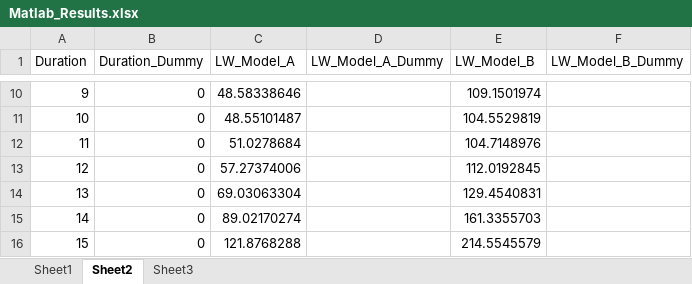
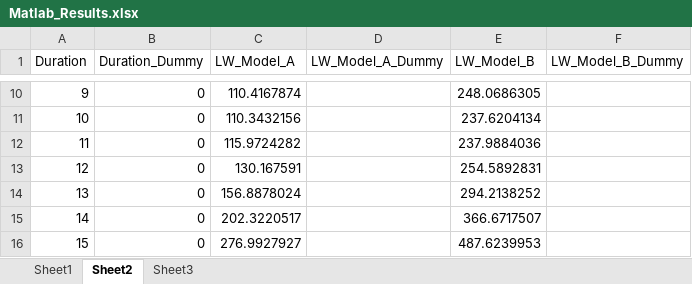
Before and after one commit to lnsongxf/RetirementConsumptionPSID, an Excel workbook: Results/Di_Belsky_Liu_Graph/Di_Matlab_Replication/Matlab_Results.xlsx, sheet Sheet2, drawn as a sheet; only a part is shown, gaps mark what is left out; values as stored, in another font and other column widths than the file's, no borders; the diff covers the shown part only; the diff names each change by its address in the sheet, - before the commit and + after, or states it on an @@ line.

```diff
--- a/Results/Di_Belsky_Liu_Graph/Di_Matlab_Replication/Matlab_Results.xlsx (sheet Sheet2)
+++ b/Results/Di_Belsky_Liu_Graph/Di_Matlab_Replication/Matlab_Results.xlsx (sheet Sheet2)
-C10 (LW_Model_A): 48.58338646
+C10 (LW_Model_A): 110.4167874
-E10 (LW_Model_B): 109.1501974
+E10 (LW_Model_B): 248.0686305
-C11 (LW_Model_A): 48.55101487
+C11 (LW_Model_A): 110.3432156
-E11 (LW_Model_B): 104.5529819
+E11 (LW_Model_B): 237.6204134
-C12 (LW_Model_A): 51.0278684
+C12 (LW_Model_A): 115.9724282
-E12 (LW_Model_B): 104.7148976
+E12 (LW_Model_B): 237.9884036
-C13 (LW_Model_A): 57.27374006
+C13 (LW_Model_A): 130.167591
-E13 (LW_Model_B): 112.0192845
+E13 (LW_Model_B): 254.5892831
-C14 (LW_Model_A): 69.03063304
+C14 (LW_Model_A): 156.8878024
-E14 (LW_Model_B): 129.4540831
+E14 (LW_Model_B): 294.2138252
-C15 (LW_Model_A): 89.02170274
+C15 (LW_Model_A): 202.3220517
-E15 (LW_Model_B): 161.3355703
+E15 (LW_Model_B): 366.6717507
-C16 (LW_Model_A): 121.8768288
+C16 (LW_Model_A): 276.9927927
-E16 (LW_Model_B): 214.5545579
+E16 (LW_Model_B): 487.6239953
```
Also changed, not shown: 32 edited cells elsewhere in this sheet, sheet Sheet1, 20 other files.
